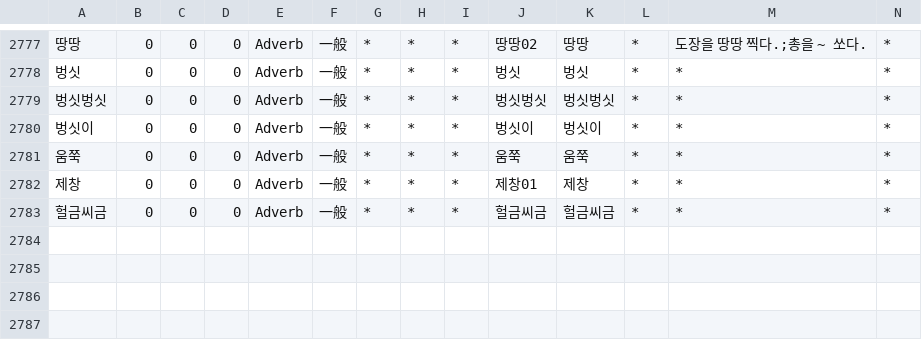
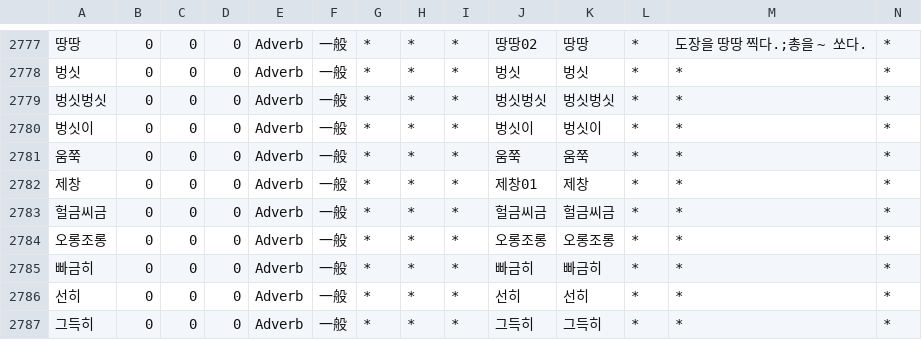
Before and after one commit to okikirmui/nkhandic, a CSV file: seed/Adverb.csv, drawn as a sheet; only a part is shown, gaps mark what is left out; rows hold the shown columns only; the diff names each change by its address in the sheet, - before the commit and + after, or states it on an @@ line.

```diff
--- a/seed/Adverb.csv
+++ b/seed/Adverb.csv
+row 2784: 오롱조롱 | 0 | 0 | 0 | Adverb | 一般 | * | * | * | 오롱조롱 | 오롱조롱 | * | * | *
+row 2785: 빠금히 | 0 | 0 | 0 | Adverb | 一般 | * | * | * | 빠금히 | 빠금히 | * | * | *
+row 2786: 선히 | 0 | 0 | 0 | Adverb | 一般 | * | * | * | 선히 | 선히 | * | * | *
+row 2787: 그득히 | 0 | 0 | 0 | Adverb | 一般 | * | * | * | 그득히 | 그득히 | * | * | *
```
Also changed, not shown: seed/Ending.csv, 3 other files.
